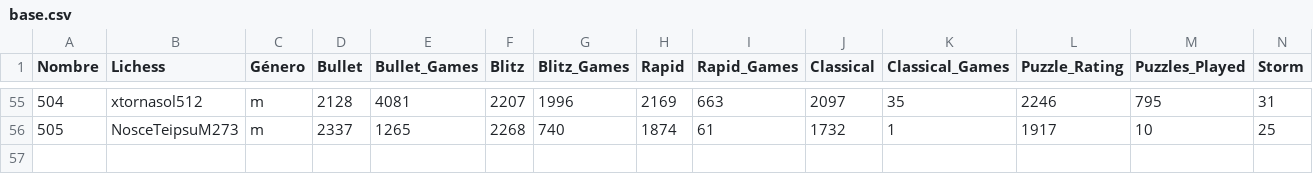
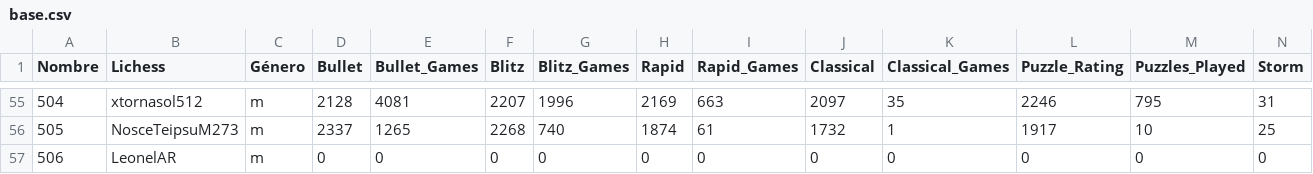
Before and after one commit to jc-altgr-dev/AjedrezNomada, a CSV file: dashboard/academia/base.csv, drawn as a sheet; only a part is shown, gaps mark what is left out; rows hold the shown columns only; the diff names each change by its address in the sheet, - before the commit and + after, or states it on an @@ line.

Commit message:
Add usar Academia

```diff
--- a/dashboard/academia/base.csv
+++ b/dashboard/academia/base.csv
+row 57: 506 | LeonelAR | m | 0 | 0 | 0 | 0 | 0 | 0 | 0 | 0 | 0 | 0 | 0
```
Also changed, not shown: 1 other file.
